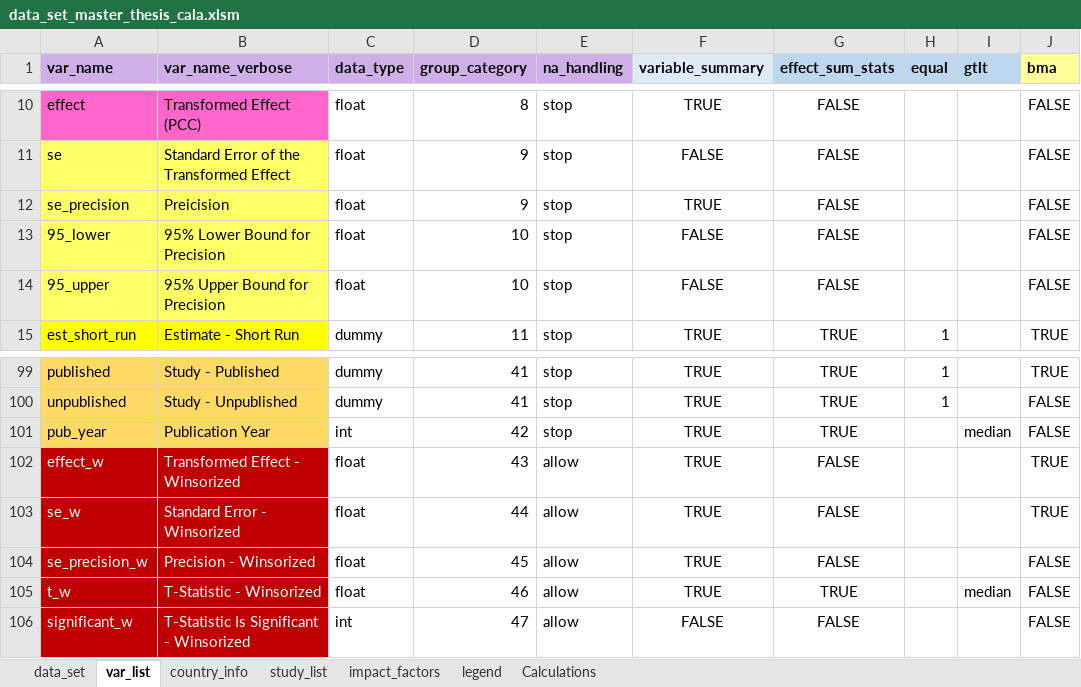
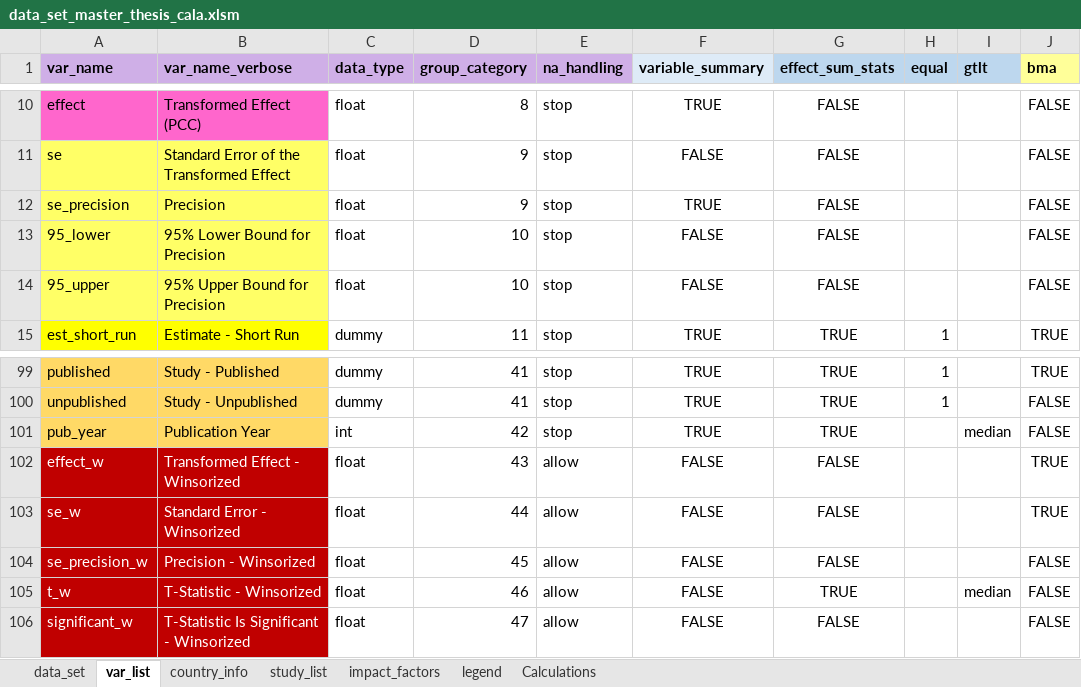
Before and after one commit to PetrCala/Diploma-Thesis, an Excel workbook: Data/data_set_master_thesis_cala.xlsm, sheet var_list, drawn as a sheet; only a part is shown, gaps mark what is left out; values as stored, in another font and other column widths than the file's, no borders; conditional formats not drawn; the diff names each change by its address in the sheet, - before the commit and + after, or states it on an @@ line.

Commit message:
Put the summary statistics before missing data handling/winsorization for the true picture

```diff
--- a/Data/data_set_master_thesis_cala.xlsm (sheet var_list)
+++ b/Data/data_set_master_thesis_cala.xlsm (sheet var_list)
-B12 (var_name_verbose): Preicision
+B12 (var_name_verbose): Precision
-F102:F105 (variable_summary): TRUE
+F102:F105 (variable_summary): FALSE
-C106 (data_type): int
+C106 (data_type): float
```
Also changed, not shown: 3 other files.
